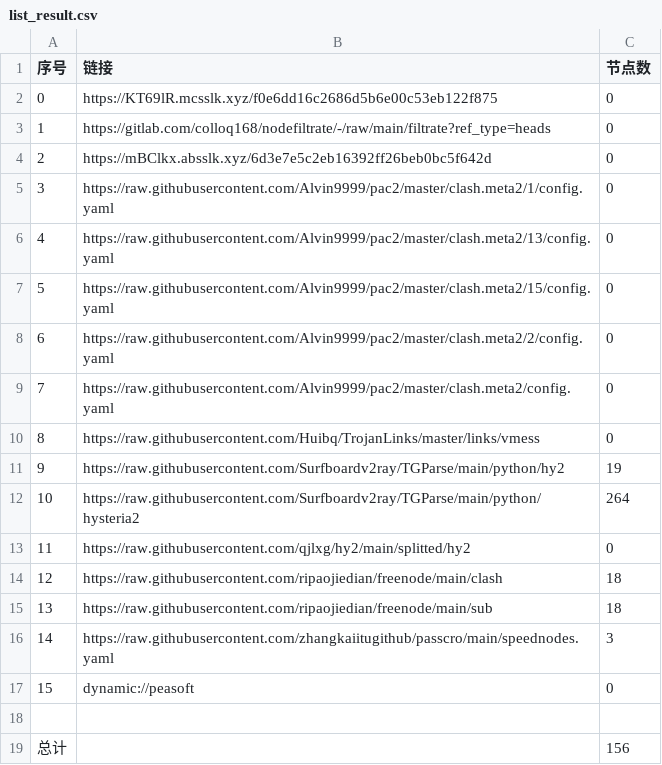
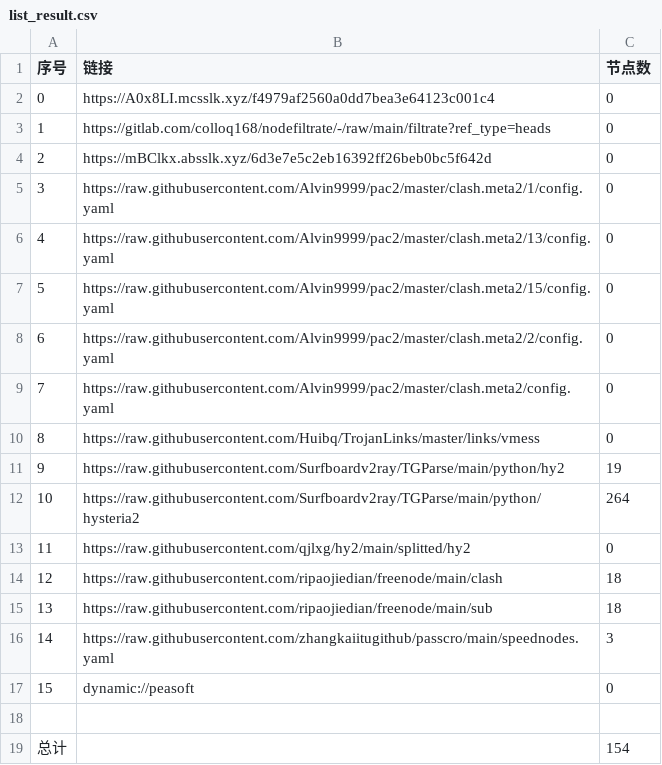
Before and after one commit to xiao99qiao/NoMoreWalls, a CSV file: list_result.csv, drawn as a sheet.

```diff
--- a/list_result.csv
+++ b/list_result.csv
@@ -1,3 +1,3 @@
 序号,链接,节点数
-0,https://KT69lR.mcsslk.xyz/f0e6dd16c2686d5b6e00c53eb122f875,0
+0,https://A0x8LI.mcsslk.xyz/f4979af2560a0dd7bea3e64123c001c4,0
 1,https://gitlab.com/colloq168/nodefiltrate/-/raw/main/filtrate?ref_type=heads,0
@@ -18,2 +18,2 @@
 
-总计,,156
+总计,,154
```
Also changed, not shown: 7 other files.
